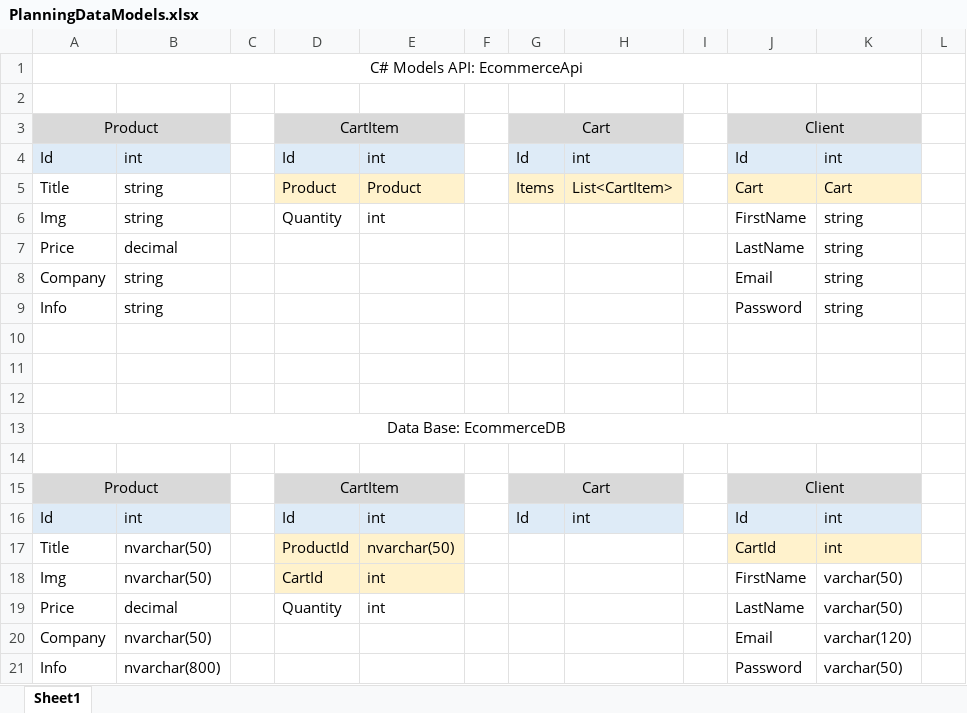
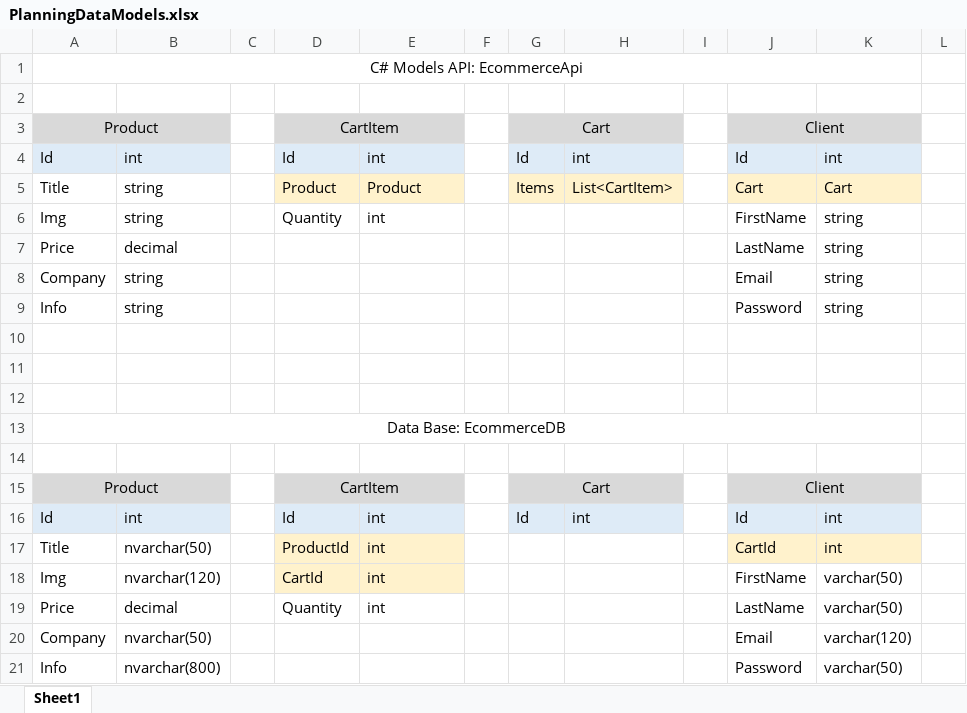
Before and after one commit to pedrofrohmut/e-commerce-api, an Excel workbook: PlanningDataModels.xlsx, sheet Sheet1, drawn as a sheet; only a part is shown; values as stored, in another font and other column widths than the file's, no borders; the diff names each change by its address in the sheet, - before the commit and + after, or states it on an @@ line.

Commit message:
MySql Database and Tables Created

```diff
--- a/PlanningDataModels.xlsx (sheet Sheet1)
+++ b/PlanningDataModels.xlsx (sheet Sheet1)
-E17: nvarchar(50)
+E17: int
-B18: nvarchar(50)
+B18: nvarchar(120)
```
Also changed, not shown: 9 other files.
